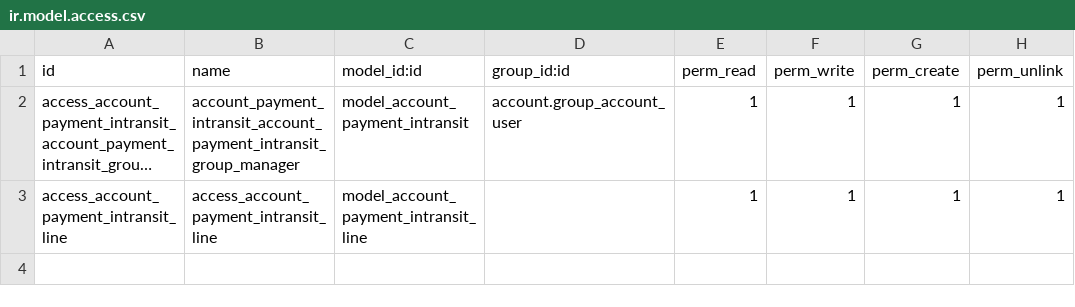
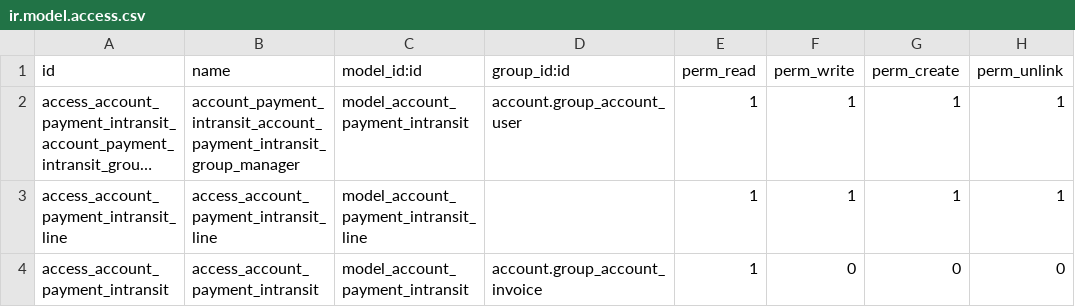
Before and after one commit to ecosoft-odoo/rjc, a CSV file: account_payment_intransit/security/ir.model.access.csv, drawn as a sheet; long unchanged cells end in ….

Commit message:
[FIX] form invoice and security intransit

```diff
--- a/account_payment_intransit/security/ir.model.access.csv
+++ b/account_payment_intransit/security/ir.model.access.csv
@@ -3 +3,2 @@
 access_account_payment_intransit_line,access_account_payment_intransit_line,model_account_payment_intransit_line,,1,1,1,1
+access_account_payment_intransit,access_account_payment_intransit,model_account_payment_intransit,account.group_account_invoice,1,0,0,0
```
Also changed, not shown: 2 other files.
